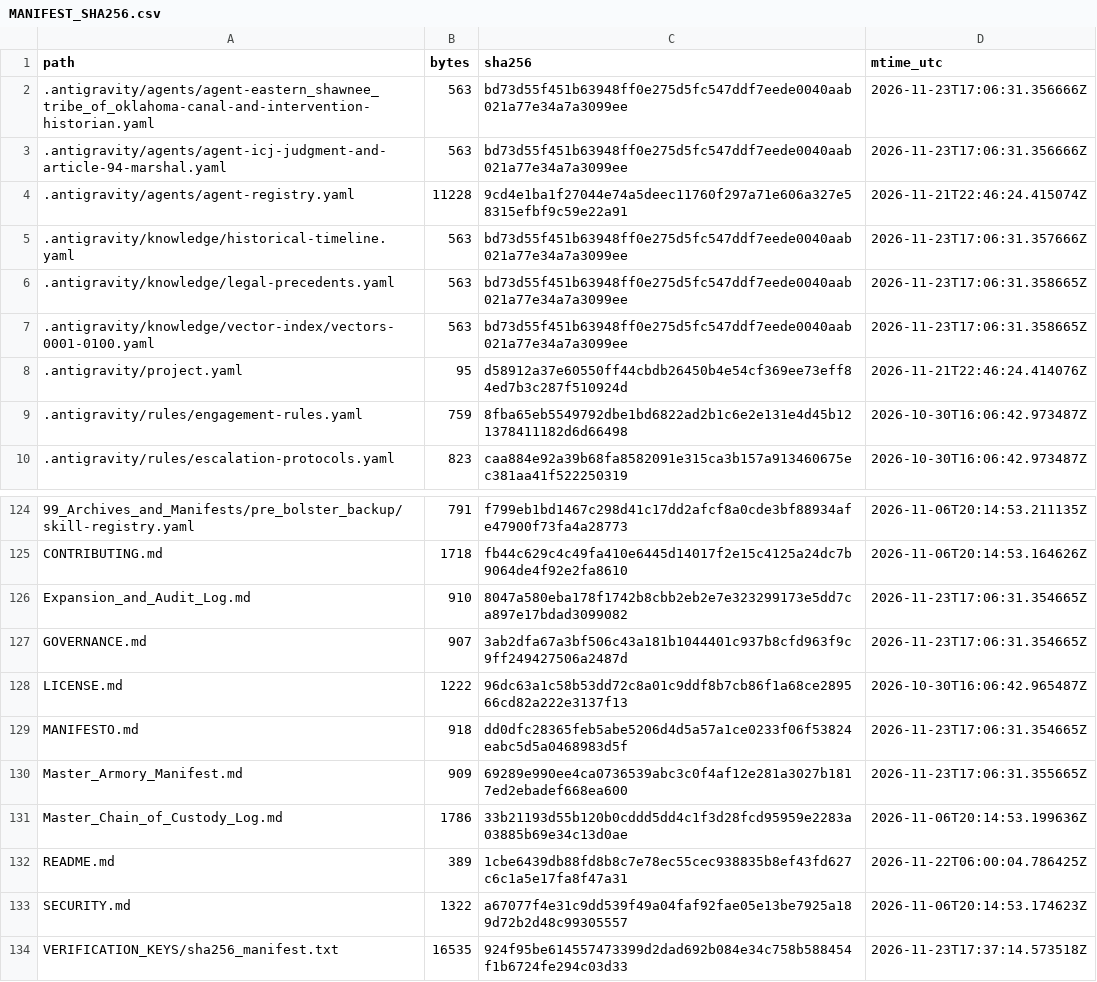
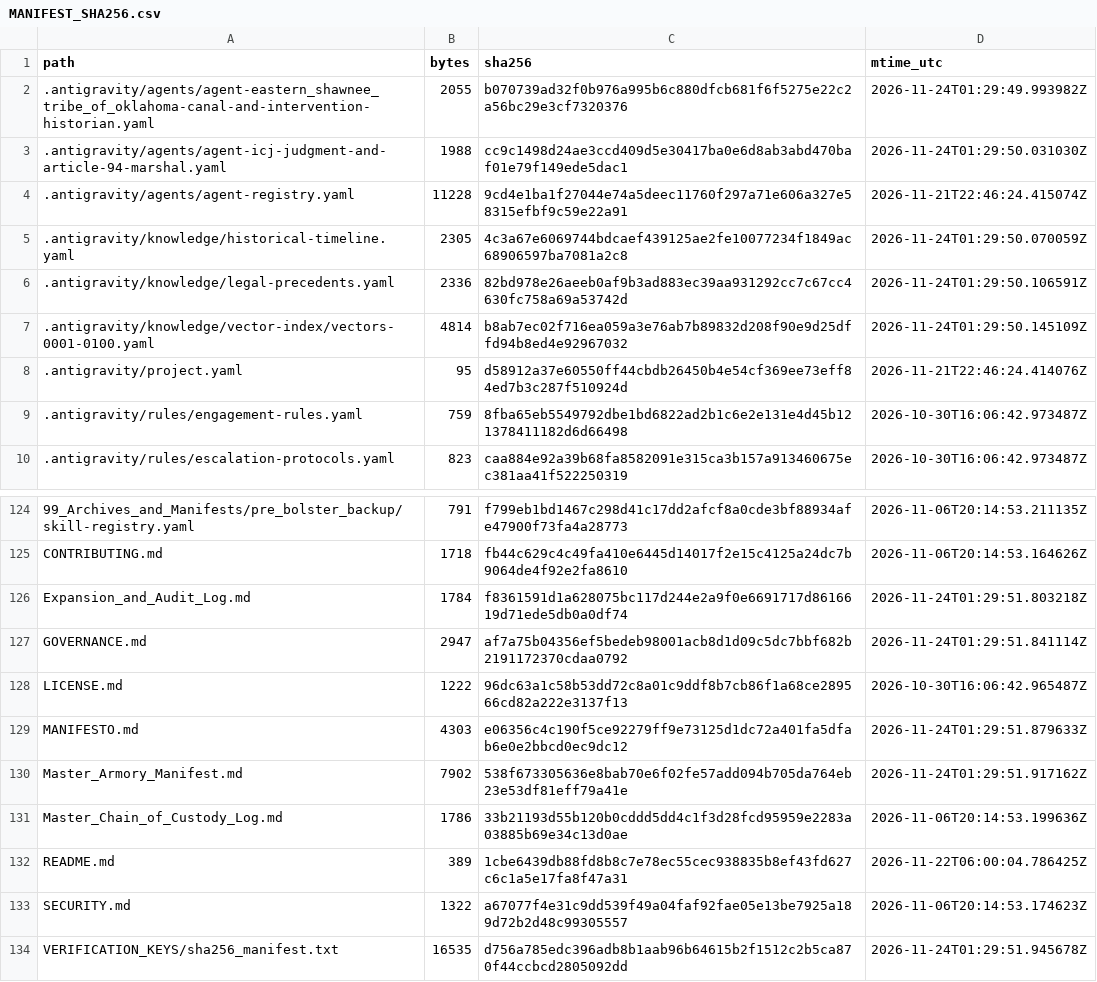
Before and after one commit to GlobalRestitutionAlliance/turtle-island-us-mo-eastern-shawnee-tribe-of-oklahoma-master-litigation, a CSV file: 99_Archives_and_Manifests/MANIFEST_SHA256.csv, drawn as a sheet; only a part is shown, gaps mark what is left out; the diff covers the shown part only.

```diff
--- a/99_Archives_and_Manifests/MANIFEST_SHA256.csv
+++ b/99_Archives_and_Manifests/MANIFEST_SHA256.csv
@@ -1,8 +1,8 @@
 path,bytes,sha256,mtime_utc
-.antigravity/agents/agent-eastern_shawnee_tribe_of_oklahoma-canal-and-intervention-historian.yaml,563,bd73d55f451b63948ff0e275d5fc547ddf7eede0040aab021a77e34a7a3099ee,2026-11-23T17:06:31.356666Z
-.antigravity/agents/agent-icj-judgment-and-article-94-marshal.yaml,563,bd73d55f451b63948ff0e275d5fc547ddf7eede0040aab021a77e34a7a3099ee,2026-11-23T17:06:31.356666Z
+.antigravity/agents/agent-eastern_shawnee_tribe_of_oklahoma-canal-and-intervention-historian.yaml,2055,b070739ad32f0b976a995b6c880dfcb681f6f5275e22c2a56bc29e3cf7320376,2026-11-24T01:29:49.993982Z
+.antigravity/agents/agent-icj-judgment-and-article-94-marshal.yaml,1988,cc9c1498d24ae3ccd409d5e30417ba0e6d8ab3abd470baf01e79f149ede5dac1,2026-11-24T01:29:50.031030Z
 .antigravity/agents/agent-registry.yaml,11228,9cd4e1ba1f27044e74a5deec11760f297a71e606a327e58315efbf9c59e22a91,2026-11-21T22:46:24.415074Z
-.antigravity/knowledge/historical-timeline.yaml,563,bd73d55f451b63948ff0e275d5fc547ddf7eede0040aab021a77e34a7a3099ee,2026-11-23T17:06:31.357666Z
-.antigravity/knowledge/legal-precedents.yaml,563,bd73d55f451b63948ff0e275d5fc547ddf7eede0040aab021a77e34a7a3099ee,2026-11-23T17:06:31.358665Z
-.antigravity/knowledge/vector-index/vectors-0001-0100.yaml,563,bd73d55f451b63948ff0e275d5fc547ddf7eede0040aab021a77e34a7a3099ee,2026-11-23T17:06:31.358665Z
+.antigravity/knowledge/historical-timeline.yaml,2305,4c3a67e6069744bdcaef439125ae2fe10077234f1849ac68906597ba7081a2c8,2026-11-24T01:29:50.070059Z
+.antigravity/knowledge/legal-precedents.yaml,2336,82bd978e26aeeb0af9b3ad883ec39aa931292cc7c67cc4630fc758a69a53742d,2026-11-24T01:29:50.106591Z
+.antigravity/knowledge/vector-index/vectors-0001-0100.yaml,4814,b8ab7ec02f716ea059a3e76ab7b89832d208f90e9d25dffd94b8ed4e92967032,2026-11-24T01:29:50.145109Z
 .antigravity/project.yaml,95,d58912a37e60550ff44cbdb26450b4e54cf369ee73eff84ed7b3c287f510924d,2026-11-21T22:46:24.414076Z
@@ -125,7 +125,7 @@ path,bytes,sha256,mtime_utc
 CONTRIBUTING.md,1718,fb44c629c4c49fa410e6445d14017f2e15c4125a24dc7b9064de4f92e2fa8610,2026-11-06T20:14:53.164626Z
-Expansion_and_Audit_Log.md,910,8047a580eba178f1742b8cbb2eb2e7e323299173e5dd7ca897e17bdad3099082,2026-11-23T17:06:31.354665Z
-GOVERNANCE.md,907,3ab2dfa67a3bf506c43a181b1044401c937b8cfd963f9c9ff249427506a2487d,2026-11-23T17:06:31.354665Z
+Expansion_and_Audit_Log.md,1784,f8361591d1a628075bc117d244e2a9f0e6691717d8616619d71ede5db0a0df74,2026-11-24T01:29:51.803218Z
+GOVERNANCE.md,2947,af7a75b04356ef5bedeb98001acb8d1d09c5dc7bbf682b2191172370cdaa0792,2026-11-24T01:29:51.841114Z
 LICENSE.md,1222,96dc63a1c58b53dd72c8a01c9ddf8b7cb86f1a68ce289566cd82a222e3137f13,2026-10-30T16:06:42.965487Z
-MANIFESTO.md,918,dd0dfc28365feb5abe5206d4d5a57a1ce0233f06f53824eabc5d5a0468983d5f,2026-11-23T17:06:31.354665Z
-Master_Armory_Manifest.md,909,69289e990ee4ca0736539abc3c0f4af12e281a3027b1817ed2ebadef668ea600,2026-11-23T17:06:31.355665Z
+MANIFESTO.md,4303,e06356c4c190f5ce92279ff9e73125d1dc72a401fa5dfab6e0e2bbcd0ec9dc12,2026-11-24T01:29:51.879633Z
+Master_Armory_Manifest.md,7902,538f673305636e8bab70e6f02fe57add094b705da764eb23e53df81eff79a41e,2026-11-24T01:29:51.917162Z
 Master_Chain_of_Custody_Log.md,1786,33b21193d55b120b0cddd5dd4c1f3d28fcd95959e2283a03885b69e34c13d0ae,2026-11-06T20:14:53.199636Z
@@ -133,2 +133,2 @@ README.md,389,1cbe6439db88fd8b8c7e78ec55cec938835b8ef43fd627c6c1a5e17fa8f47a31,2
 SECURITY.md,1322,a67077f4e31c9dd539f49a04faf92fae05e13be7925a189d72b2d48c99305557,2026-11-06T20:14:53.174623Z
-VERIFICATION_KEYS/sha256_manifest.txt,16535,924f95be614557473399d2dad692b084e34c758b588454f1b6724fe294c03d33,2026-11-23T17:37:14.573518Z
+VERIFICATION_KEYS/sha256_manifest.txt,16535,d756a785edc396adb8b1aab96b64615b2f1512c2b5ca870f44ccbcd2805092dd,2026-11-24T01:29:51.945678Z
```
Also changed, not shown: 81 edited cells elsewhere in this file, 37 other files.
